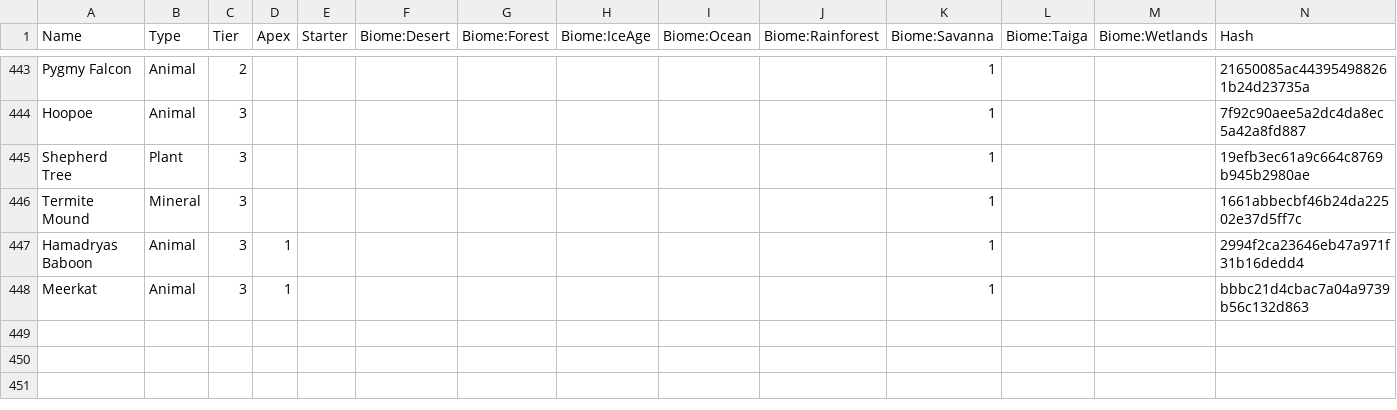
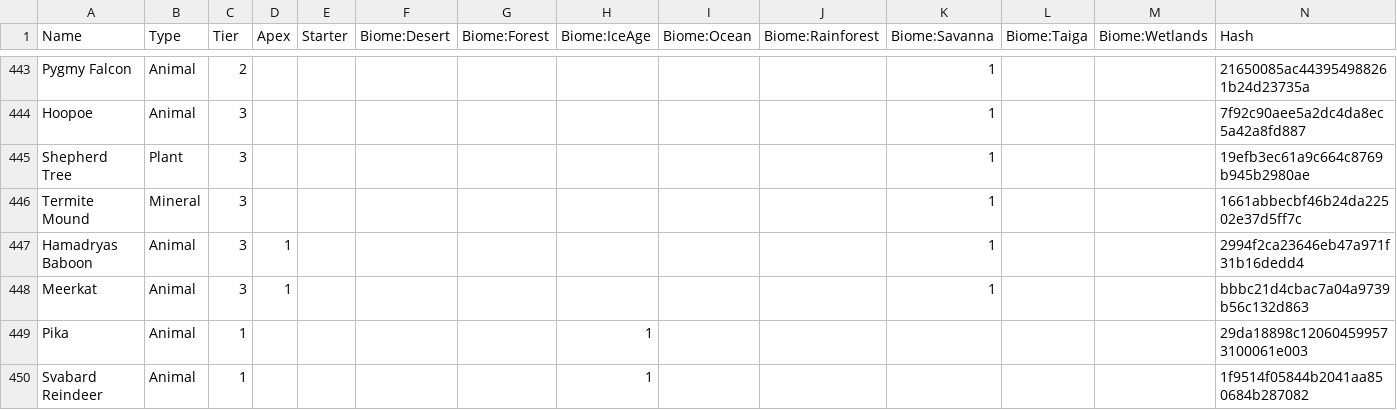
Before and after one commit to failsplat/Reus2Surveyor, a CSV file: Glossaries/Biotica.csv, drawn as a sheet; only a part is shown, gaps mark what is left out.

Commit message:
v2.19.0 Nikke
Added 2 biotica and 1 invention from the Nikke update
Progress bar fill based on check planets, not all planets

```diff
--- a/Glossaries/Biotica.csv
+++ b/Glossaries/Biotica.csv
@@ -448 +448,3 @@ Hamadryas Baboon,Animal,3,1,,,,,,,1,,,2994f2ca23646eb47a971f31b16dedd4
 Meerkat,Animal,3,1,,,,,,,1,,,bbbc21d4cbac7a04a9739b56c132d863
+Pika,Animal,1,,,,,1,,,,,,29da18898c120604599573100061e003
+Svabard Reindeer,Animal,1,,,,,1,,,,,,1f9514f05844b2041aa850684b287082
```
Also changed, not shown: Glossaries/Luxuries.csv, 2 other files.
